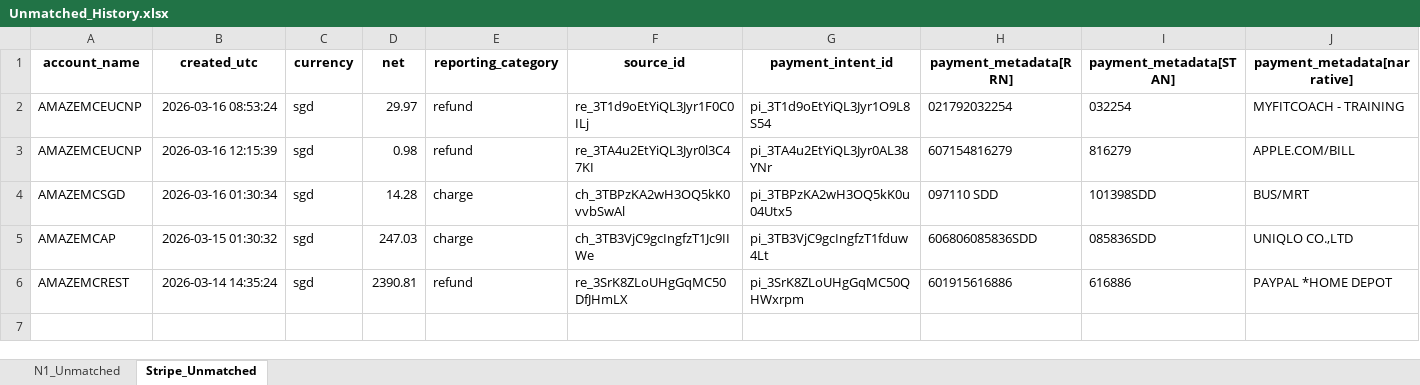
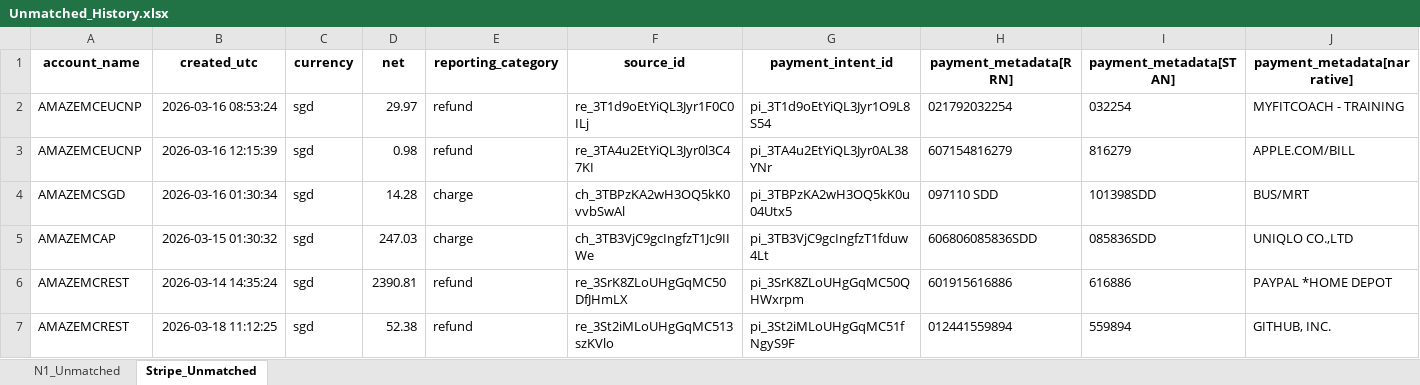
Before and after one commit to saikrishna-cpu19/Stripe-Reconciliation, an Excel workbook: data/Unmatched_History.xlsx, sheet Stripe_Unmatched, drawn as a sheet; only a part is shown; values as stored, in another font and other column widths than the file's, no borders; rows hold the shown columns only; the diff names each change by its address in the sheet, - before the commit and + after, or states it on an @@ line.

Commit message:
recon-app: update data/Unmatched_History.xlsx [2026-03-19 11:44 UTC]

```diff
--- a/data/Unmatched_History.xlsx (sheet Stripe_Unmatched)
+++ b/data/Unmatched_History.xlsx (sheet Stripe_Unmatched)
+row 7: AMAZEMCREST | 2026-03-18 11:12:25 | sgd | 52.38 | refund | re_3St2iMLoUHgGqMC513szKVlo | pi_3St2iMLoUHgGqMC51fNgyS9F | 012441559894 | 559894 | GITHUB, INC.
```
Also changed, not shown: sheet N1_Unmatched.
